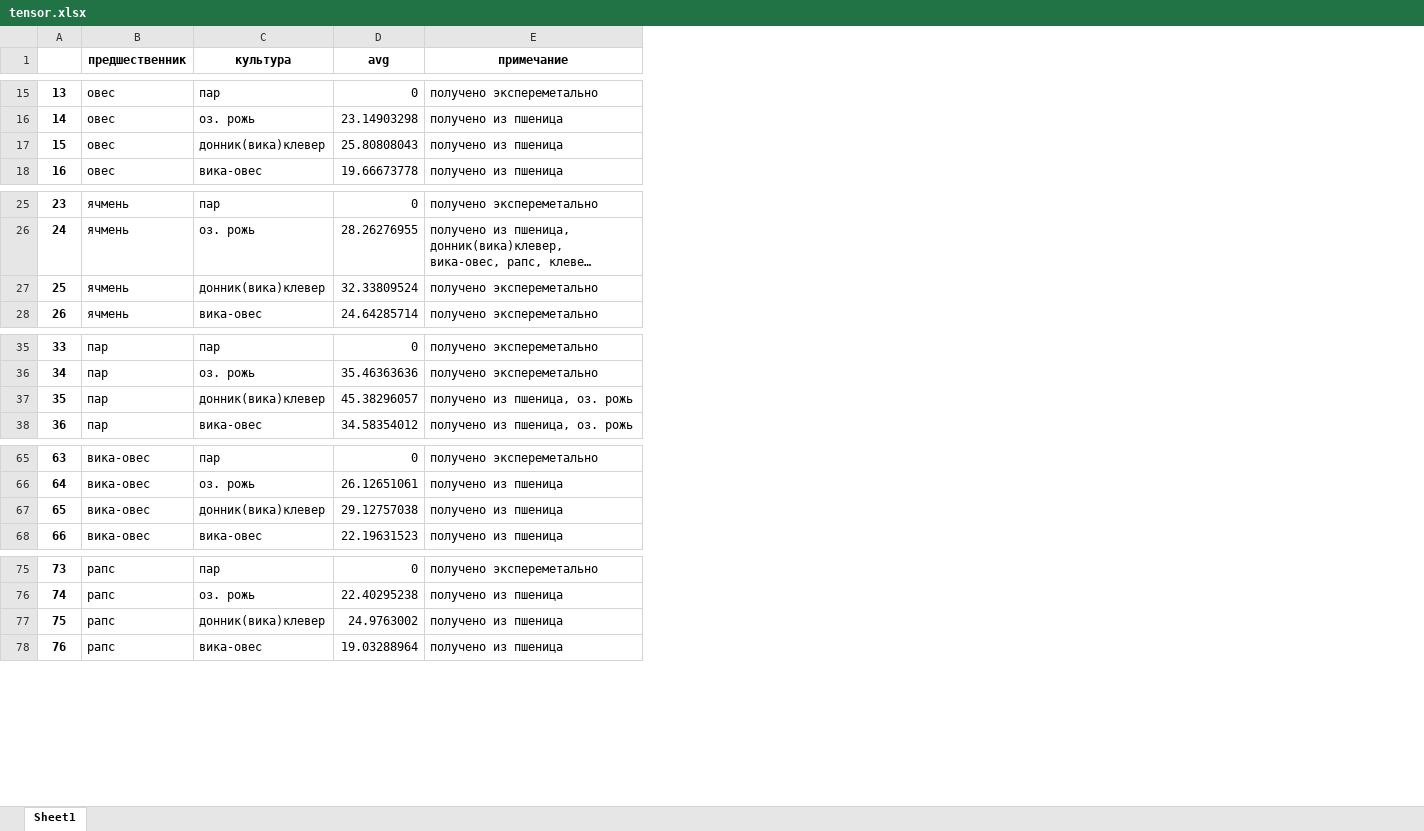
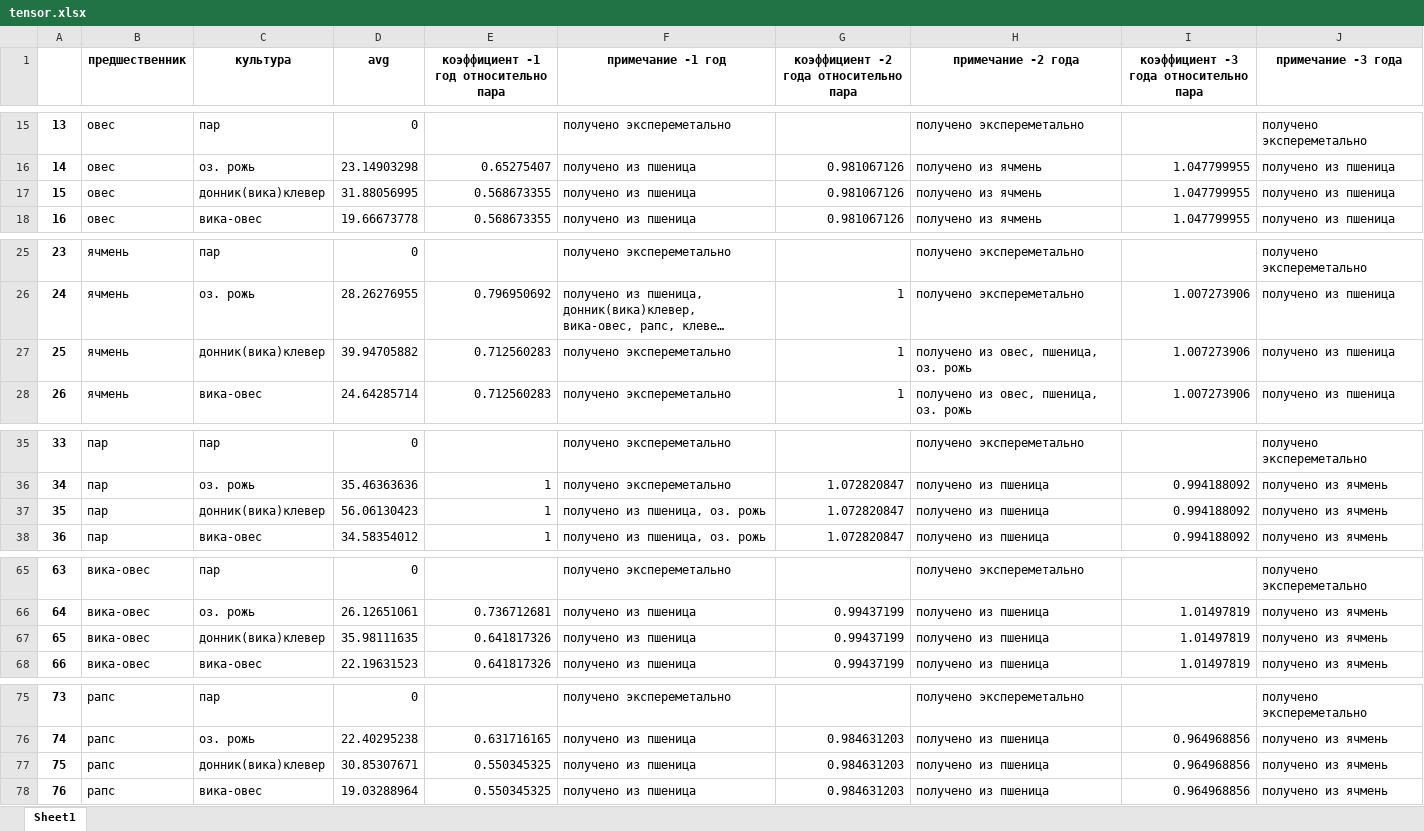
Before and after one commit to 5l1me/RotationData, an Excel workbook: tensor.xlsx, sheet Sheet1, drawn as a sheet; only a part is shown, gaps mark what is left out; long unchanged cells end in …; values as stored, in another font and other column widths than the file's, no borders; addresses are those after the commit; the diff covers the shown part only; the diff names each change by its address in the sheet, - before the commit and + after, or states it on an @@ line.

Commit message:
Исправлен донник(вика)клевер Сделаны коэффициенты Добавлены все года

```diff
--- a/tensor.xlsx (sheet Sheet1)
+++ b/tensor.xlsx (sheet Sheet1)
+column E, row 1: коэффициент -1 год относительно пара; rows 16-18: 0.65275407 | 0.568673355 | 0.568673355; rows 26-28: 0.796950692 | 0.712560283 | 0.712560283; rows 36-38: all 1; rows 66-68: 0.736712681 | 0.641817326 | 0.641817326; rows 76-78: 0.631716165 | 0.550345325 | 0.550345325
+column G, row 1: коэффициент -2 года относительно пара; rows 16-18: all 0.981067126; rows 26-28: all 1; rows 36-38: all 1.072820847; rows 66-68: all 0.99437199; rows 76-78: all 0.984631203
+column H (примечание -2 года), rows 15-18: получено экспереметально | получено из ячмень | получено из ячмень | получено из ячмень; rows 25-28: получено экспереметально | получено экспереметально | получено из овес, пшеница, оз. рожь | получено из овес, пшеница, оз. рожь; rows 35-38: получено экспереметально | получено из пшеница | получено из пшеница | получено из пшеница; rows 65-68: получено экспереметально | получено из пшеница | получено из пшеница | получено из пшеница; rows 75-78: получено экспереметально | получено из пшеница | получено из пшеница | получено из пшеница
+column I, row 1: коэффициент -3 года относительно пара; rows 16-18: all 1.047799955; rows 26-28: all 1.007273906; rows 36-38: all 0.994188092; rows 66-68: all 1.01497819; rows 76-78: all 0.964968856
+column J (примечание -3 года), rows 15-18: получено экспереметально | получено из пшеница | получено из пшеница | получено из пшеница; rows 25-28: получено экспереметально | получено из пшеница | получено из пшеница | получено из пшеница; rows 35-38: получено экспереметально | получено из ячмень | получено из ячмень | получено из ячмень; rows 65-68: получено экспереметально | получено из ячмень | получено из ячмень | получено из ячмень; rows 75-78: получено экспереметально | получено из ячмень | получено из ячмень | получено из ячмень
-F1: примечание
+F1: примечание -1 год
-D17 (avg): 25.80808043
+D17 (avg): 31.88056995
-D27 (avg): 32.33809524
+D27 (avg): 39.94705882
-D37 (avg): 45.38296057
+D37 (avg): 56.06130423
-D67 (avg): 29.12757038
+D67 (avg): 35.98111635
-D77 (avg): 24.9763002
+D77 (avg): 30.85307671
```
Also changed, not shown: 22 edited cells elsewhere in this sheet, 2 other files.
